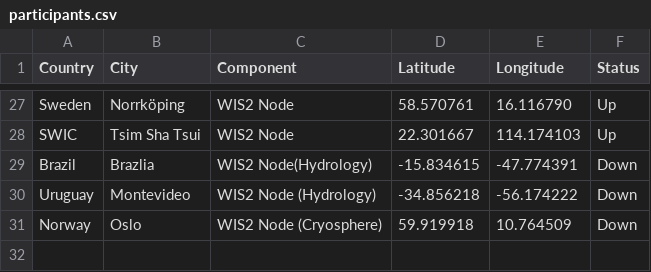
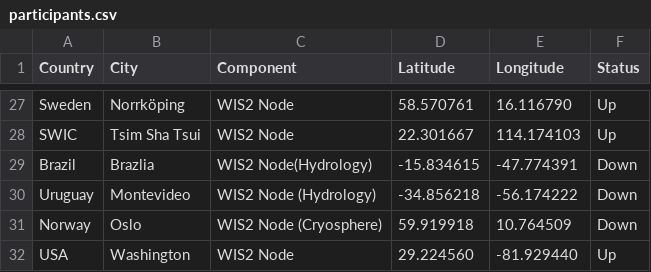
Before and after one commit to wmo-im/wis2pilot, a CSV file: participants.csv, drawn as a sheet; only a part is shown, gaps mark what is left out.

Commit message:
Update participants.csv
Add USA WIS2 Node

```diff
--- a/participants.csv
+++ b/participants.csv
@@ -31 +31,2 @@ Uruguay,Montevideo,WIS2 Node (Hydrology),-34.856218,-56.174222,Down
 Norway,Oslo,WIS2 Node (Cryosphere),59.919918,10.764509,Down
+USA, Washington, WIS2 Node,29.224560,-81.929440,Up
```
